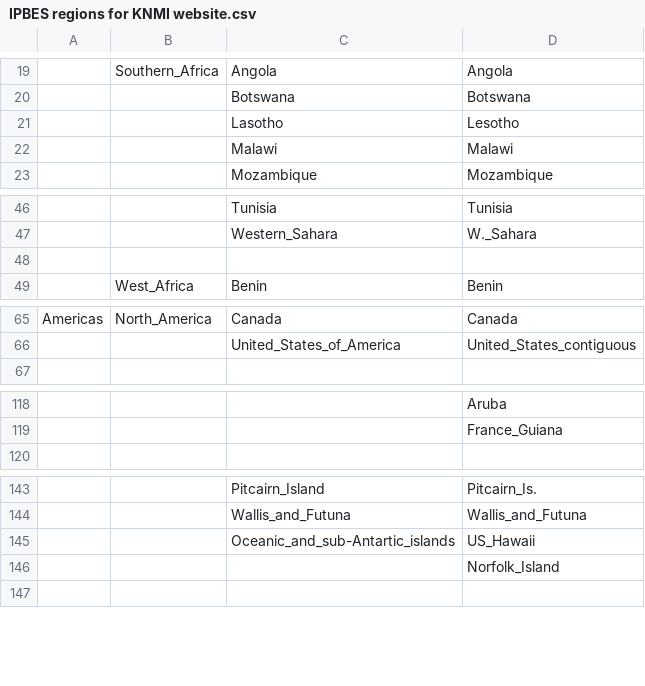
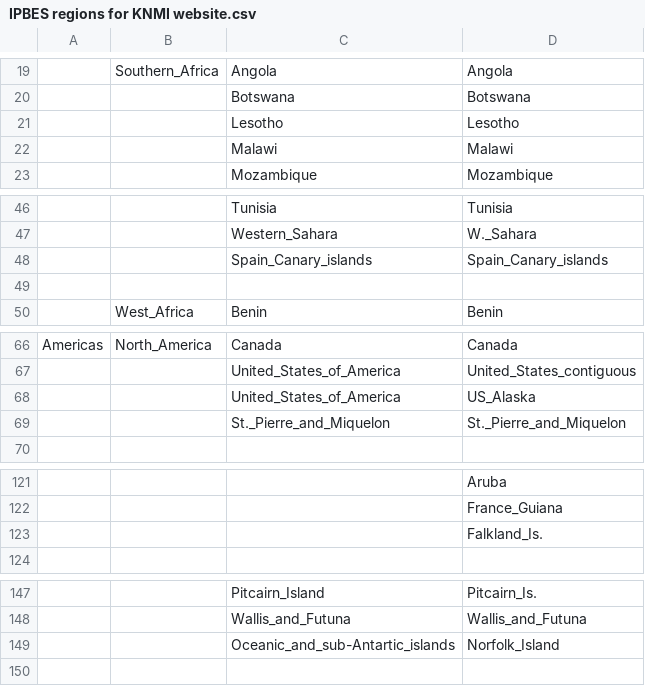
Before and after one commit to folmerkrikken/climexp, a CSV file: IPBES/IPBES regions for KNMI website.csv, drawn as a sheet; only a part is shown, gaps mark what is left out; removed rows and columns are numbered as before the commit, all else as after; the diff covers the shown part only; the diff names each change by its address in the sheet, - before the commit and + after, or states it on an @@ line.

```diff
--- a/IPBES/IPBES regions for KNMI website.csv
+++ b/IPBES/IPBES regions for KNMI website.csv
-C21: Lasotho
+C21: Lesotho
+row 48:  |  | Spain_Canary_islands | Spain_Canary_islands
+row 68:  |  | United_States_of_America | US_Alaska
+row 69:  |  | St._Pierre_and_Miquelon | St._Pierre_and_Miquelon
+row 123:  |  |  | Falkland_Is.
-D149: US_Hawaii
+D149: Norfolk_Island
-row 146:  |  |  | Norfolk_Island
```
Also changed, not shown: 2 edited cells elsewhere in this file, 1 other file.
